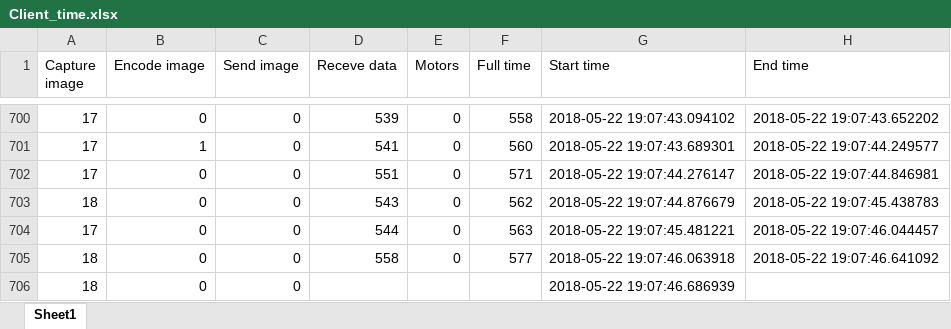
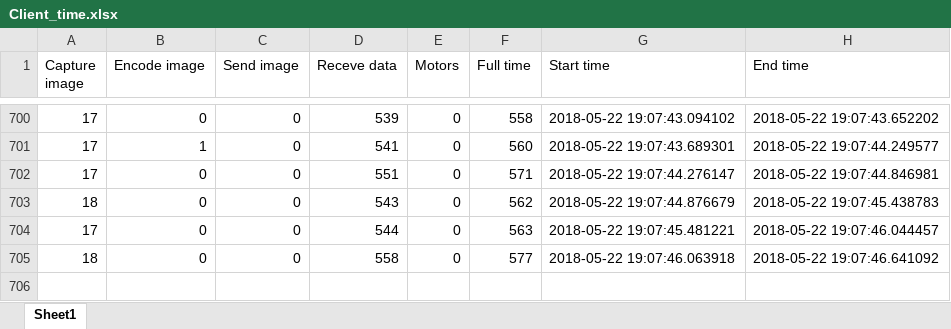
Before and after one commit to elicul/Self_Driving_RC_Car, an Excel workbook: Client_time.xlsx, sheet Sheet1, drawn as a sheet; only a part is shown, gaps mark what is left out; values as stored, in another font and other column widths than the file's, no borders; the diff names each change by its address in the sheet, - before the commit and + after, or states it on an @@ line.

```diff
--- a/Client_time.xlsx (sheet Sheet1)
+++ b/Client_time.xlsx (sheet Sheet1)
-row 706: 18 | 0 | 0 |  |  |  | 2018-05-22 19:07:46.686939
```
Also changed, not shown: 4 other files.
